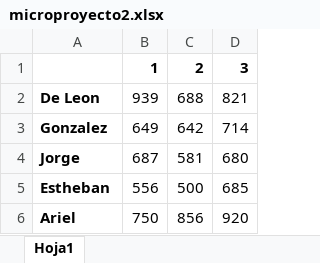
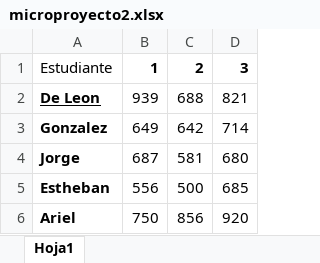
Before and after one commit to EsthebanHeredia/estadistica2, an Excel workbook: microproyecto2/microproyecto2.xlsx, sheet Hoja1, drawn as a sheet; values as stored, in another font and other column widths than the file's, no borders; the diff names each change by its address in the sheet, - before the commit and + after, or states it on an @@ line.

Commit message:
Microproyecto2 Markdown

```diff
--- a/microproyecto2/microproyecto2.xlsx (sheet Hoja1)
+++ b/microproyecto2/microproyecto2.xlsx (sheet Hoja1)
-A1: (empty)
+A1: Estudiante
-A2 underline: off
+A2 underline: on
```
Also changed, not shown: 4 other files.
